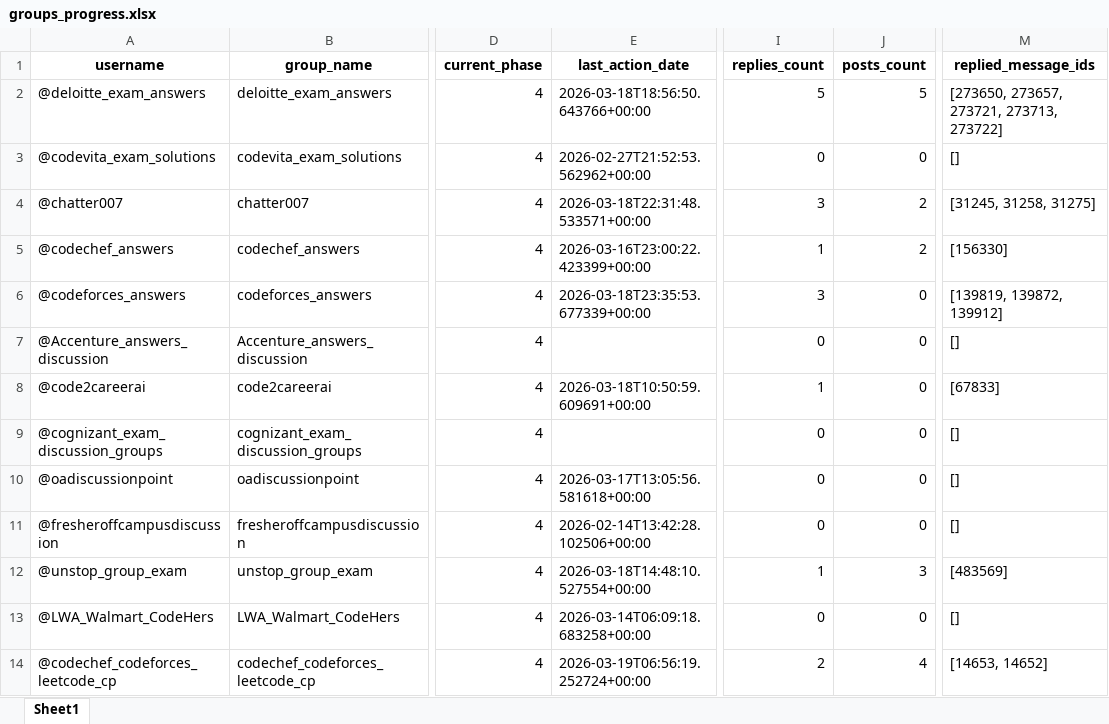
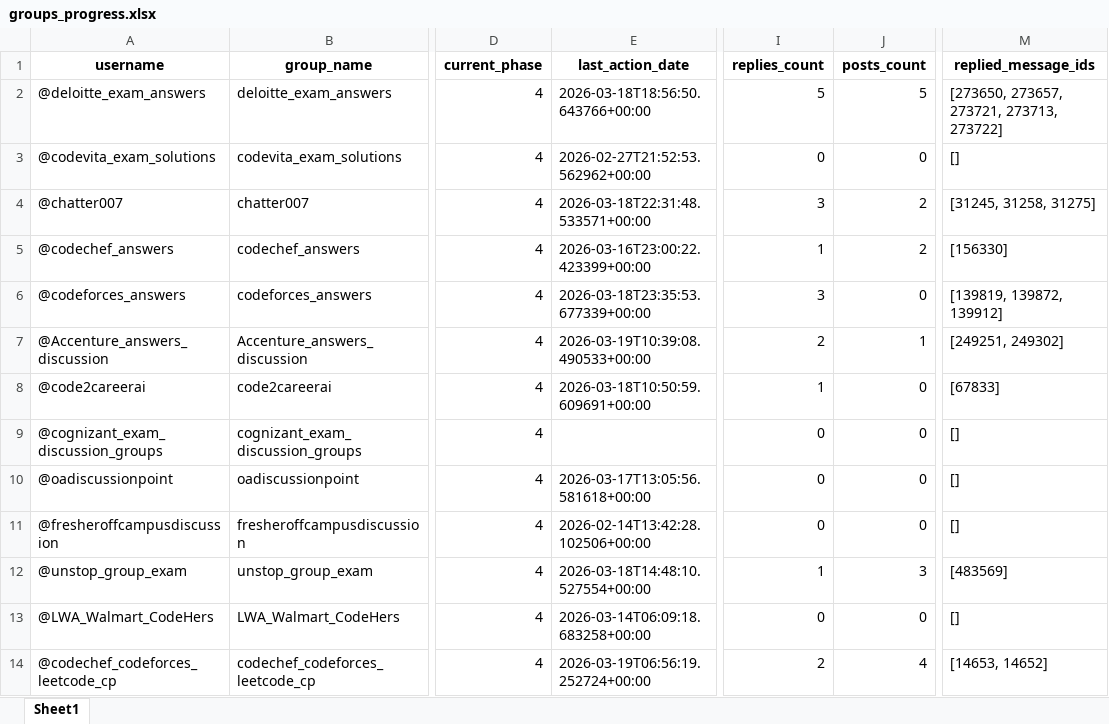
Before and after one commit to iit2022231-sys/Post_Updates_Job, an Excel workbook: group_promotion_service/data/groups_progress.xlsx, sheet Sheet1, drawn as a sheet; only a part is shown, gaps mark what is left out; values as stored, in another font and other column widths than the file's, no borders; the diff names each change by its address in the sheet, - before the commit and + after, or states it on an @@ line.

```diff
--- a/group_promotion_service/data/groups_progress.xlsx (sheet Sheet1)
+++ b/group_promotion_service/data/groups_progress.xlsx (sheet Sheet1)
-E7 (last_action_date): (empty)
+E7 (last_action_date): 2026-03-19T10:39:08.490533+00:00
-I7 (replies_count): 0
+I7 (replies_count): 2
-J7 (posts_count): 0
+J7 (posts_count): 1
-M7 (replied_message_ids): []
+M7 (replied_message_ids): [249251, 249302]
```
Also changed, not shown: Free_API_Load_balancer/Limits.xlsx, dm_promotion_service/data/users_engagement.xlsx, 2 other files.
